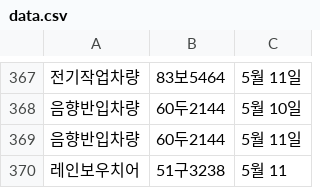
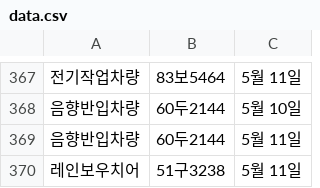
Before and after one commit to ahnonine/pdf_parking, a CSV file: data.csv, drawn as a sheet; only a part is shown, gaps mark what is left out; the diff names each change by its address in the sheet, - before the commit and + after, or states it on an @@ line.

Commit message:
Update data.csv

```diff
--- a/data.csv
+++ b/data.csv
-C370: 5월 11
+C370: 5월 11일
```
